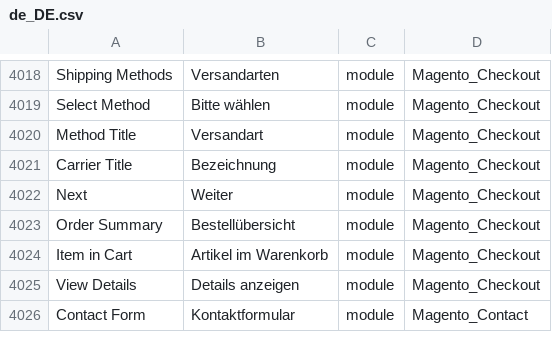
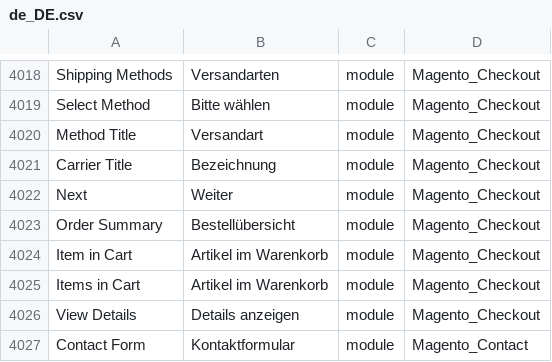
Before and after one commit to therool/language_de_de, a CSV file: de_DE.csv, drawn as a sheet; only a part is shown, gaps mark what is left out.

```diff
--- a/de_DE.csv
+++ b/de_DE.csv
@@ -4027,2 +4027,3 @@ Next,Weiter,module,Magento_Checkout
 "Item in Cart","Artikel im Warenkorb",module,Magento_Checkout
+"Items in Cart","Artikel im Warenkorb",module,Magento_Checkout
 "View Details","Details anzeigen",module,Magento_Checkout
```
Also changed, not shown: 1 other file.
